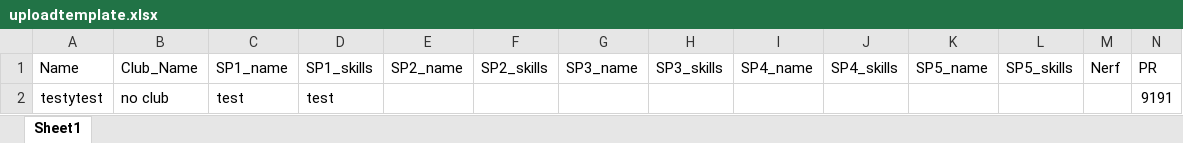
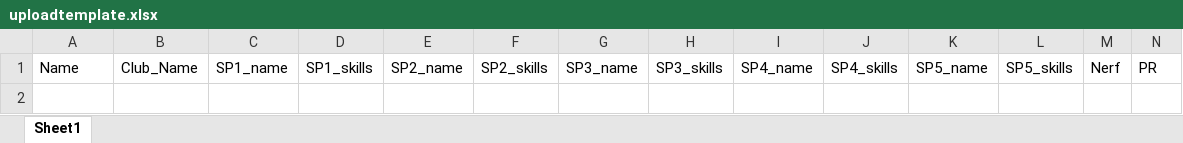
Before and after one commit to redcolorbicycle/NFSScoutingBot, an Excel workbook: uploadtemplate.xlsx, sheet Sheet1, drawn as a sheet; only a part is shown; values as stored, in another font and other column widths than the file's, no borders; rows hold the shown columns only; the diff names each change by its address in the sheet, - before the commit and + after, or states it on an @@ line.

```diff
--- a/uploadtemplate.xlsx (sheet Sheet1)
+++ b/uploadtemplate.xlsx (sheet Sheet1)
-row 2: testytest | no club | test | test |  |  |  |  |  |  |  |  |  | 9191
```
Also changed, not shown: 2 other files.
